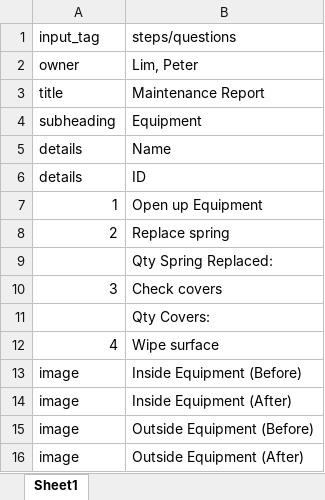
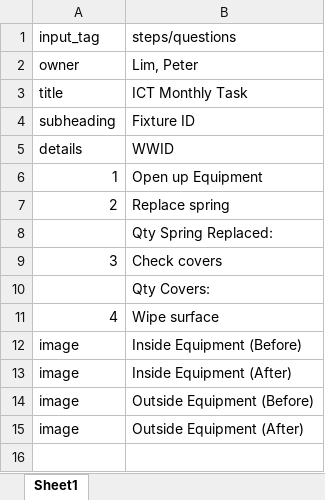
Before and after one commit to idrissha101/report_generator, an Excel workbook: steps.xlsx, sheet Sheet1, drawn as a sheet; values as stored, in another font and other column widths than the file's, no borders; removed rows and columns are numbered as before the commit, all else as after; the diff names each change by its address in the sheet, - before the commit and + after, or states it on an @@ line.

```diff
--- a/steps.xlsx (sheet Sheet1)
+++ b/steps.xlsx (sheet Sheet1)
-B3: Maintenance Report
+B3: ICT Monthly Task
-B4: Equipment
+B4: Fixture ID
-row 5: details | Name
-B5: ID
+B5: WWID
```
Also changed, not shown: 3 other files.
